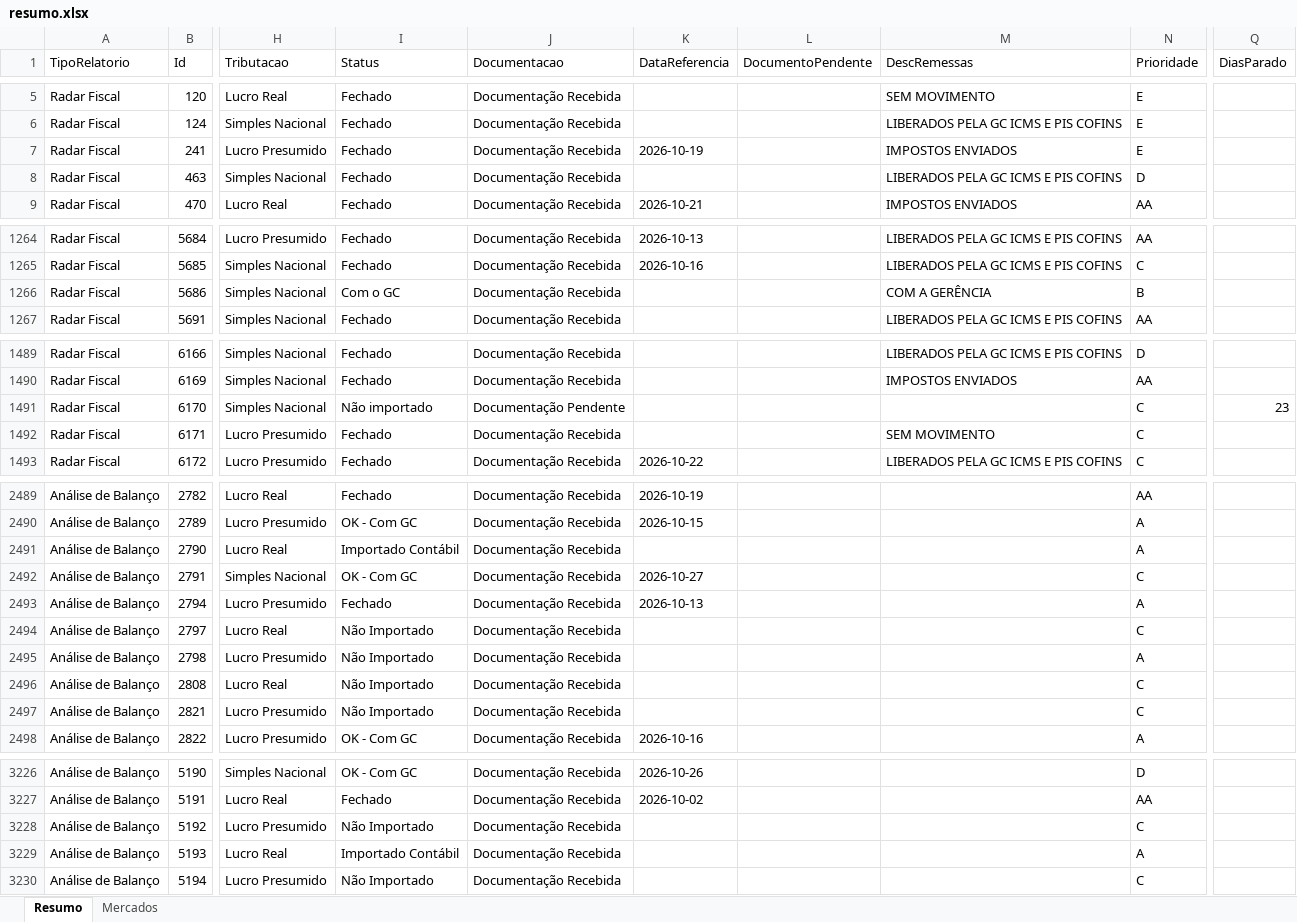
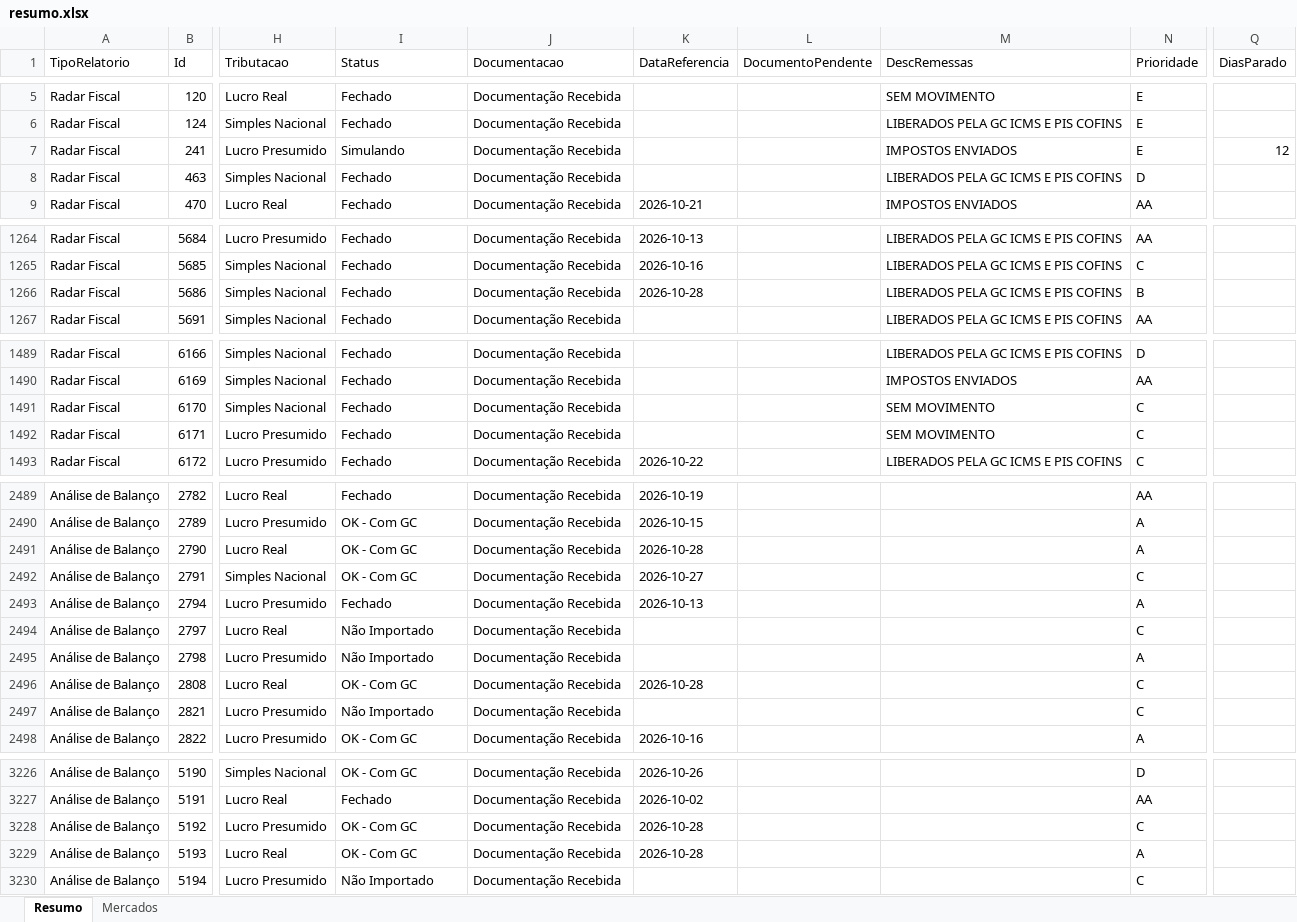
Before and after one commit to Controladoria-MG/Controle-de-Fechamentos, an Excel workbook: data/relatorio_fechamentos/resumo.xlsx, sheet Resumo, drawn as a sheet; only a part is shown, gaps mark what is left out; values as stored, in another font and other column widths than the file's, no borders; the diff covers the shown part only; the diff names each change by its address in the sheet, - before the commit and + after, or states it on an @@ line.

```diff
--- a/data/relatorio_fechamentos/resumo.xlsx (sheet Resumo)
+++ b/data/relatorio_fechamentos/resumo.xlsx (sheet Resumo)
-I7 (Status): Fechado
+I7 (Status): Simulando
-K7 (DataReferencia): 2026-10-19
+K7 (DataReferencia): (empty)
-Q7 (DiasParado): (empty)
+Q7 (DiasParado): 12
-I1266 (Status): Com o GC
+I1266 (Status): Fechado
-K1266 (DataReferencia): (empty)
+K1266 (DataReferencia): 2026-10-28
-M1266 (DescRemessas): COM A GERÊNCIA
+M1266 (DescRemessas): LIBERADOS PELA GC ICMS E PIS COFINS
-I1491 (Status): Não importado
+I1491 (Status): Fechado
-J1491 (Documentacao): Documentação Pendente
+J1491 (Documentacao): Documentação Recebida
-M1491 (DescRemessas): (empty)
+M1491 (DescRemessas): SEM MOVIMENTO
-Q1491 (DiasParado): 23
+Q1491 (DiasParado): (empty)
-I2491 (Status): Importado Contábil
+I2491 (Status): OK - Com GC
-K2491 (DataReferencia): (empty)
+K2491 (DataReferencia): 2026-10-28
-I2496 (Status): Não Importado
+I2496 (Status): OK - Com GC
-K2496 (DataReferencia): (empty)
+K2496 (DataReferencia): 2026-10-28
-I3228 (Status): Não Importado
+I3228 (Status): OK - Com GC
-K3228:K3229 (DataReferencia): (empty)
+K3228:K3229 (DataReferencia): 2026-10-28
-I3229 (Status): Importado Contábil
+I3229 (Status): OK - Com GC
```
Also changed, not shown: 35 edited cells elsewhere in this sheet, sheet Mercados, 3 other files.
